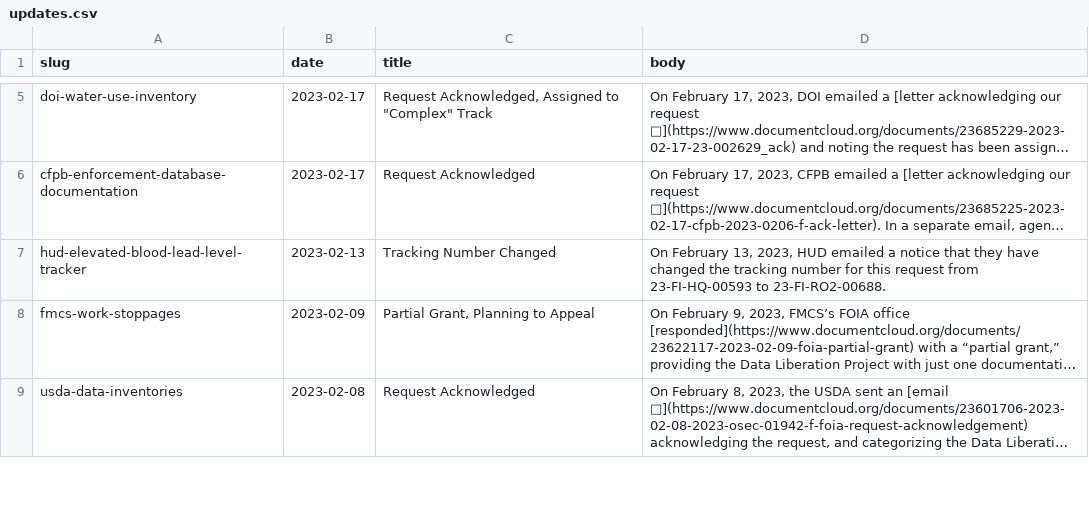
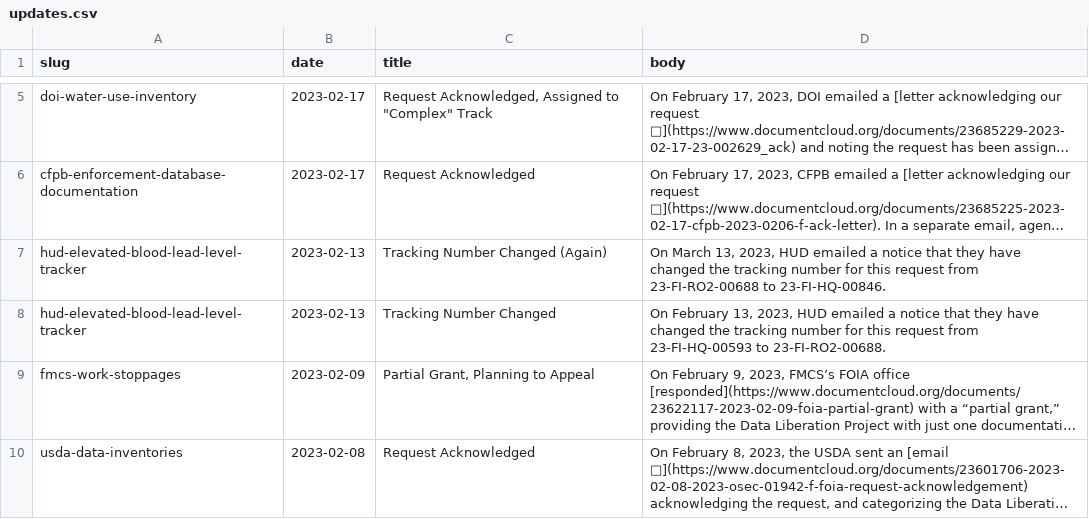
Before and after one commit to data-liberation-project/dlp-metadata, a CSV file: data/updates.csv, drawn as a sheet; only a part is shown, gaps mark what is left out; long unchanged cells end in …; the diff names each change by its address in the sheet, - before the commit and + after, or states it on an @@ line.

Commit message:
Add update re. hud-elevated-blood tracking number

```diff
--- a/data/updates.csv
+++ b/data/updates.csv
+row 7: hud-elevated-blood-lead-level-tracker | 2023-02-13 | Tracking Number Changed (Again) | On March 13, 2023, HUD emailed a notice that they have changed the tracking number for this request from 23-FI-RO2-00688 to 23-FI-HQ-00846.
```
Also changed, not shown: data/requests.csv.
